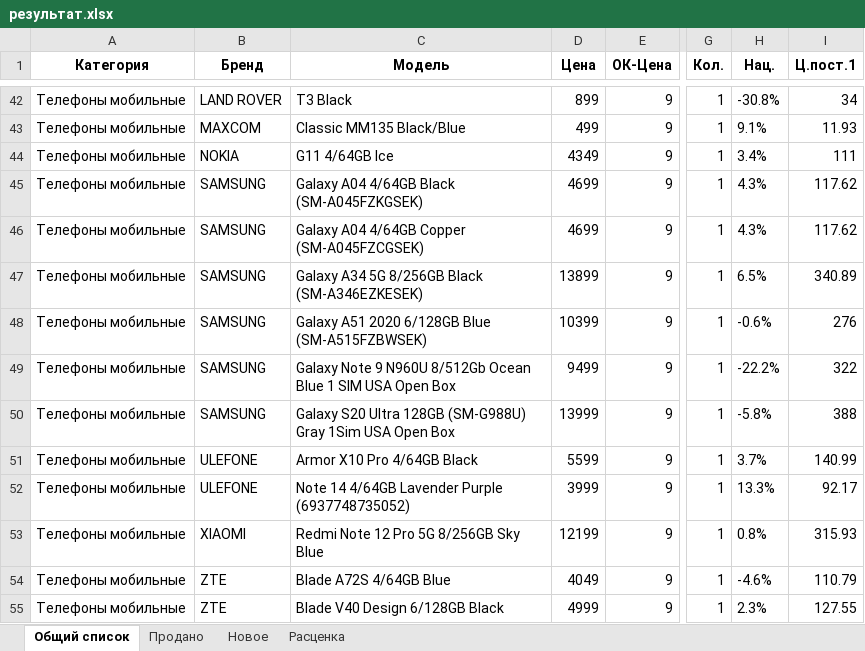
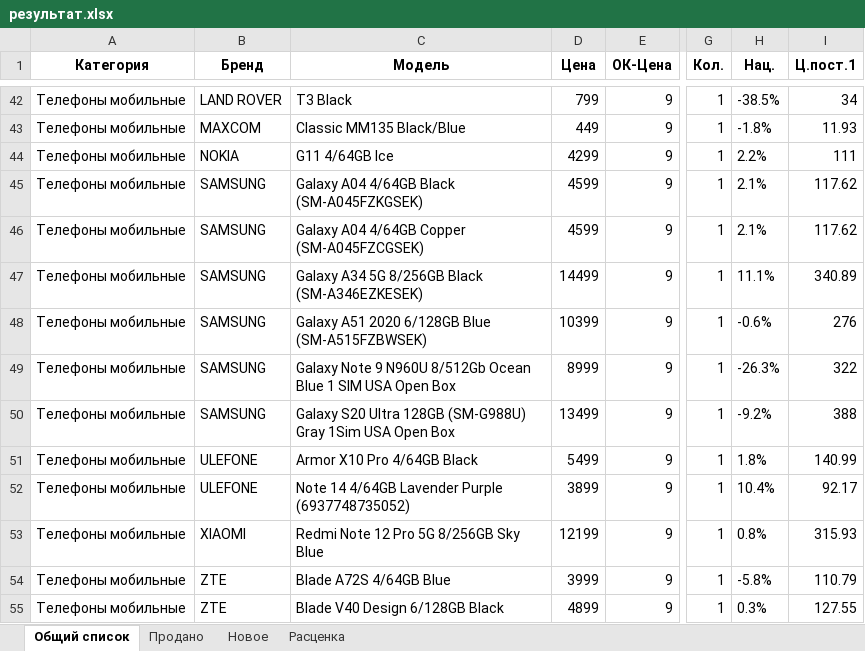
Before and after one commit to doranvlad/sold_and_new, an Excel workbook: files/результат.xlsx, sheet Общий список, drawn as a sheet; only a part is shown, gaps mark what is left out; values as stored, in another font and other column widths than the file's, no borders; the diff covers the shown part only; the diff names each change by its address in the sheet, - before the commit and + after, or states it on an @@ line.

```diff
--- a/files/результат.xlsx (sheet Общий список)
+++ b/files/результат.xlsx (sheet Общий список)
-D42 (Цена): 899
+D42 (Цена): 799
-H42 (Нац.): -30.8%
+H42 (Нац.): -38.5%
-D43 (Цена): 499
+D43 (Цена): 449
-H43 (Нац.): 9.1%
+H43 (Нац.): -1.8%
-D44 (Цена): 4349
+D44 (Цена): 4299
-H44 (Нац.): 3.4%
+H44 (Нац.): 2.2%
-D45:D46 (Цена): 4699
+D45:D46 (Цена): 4599
-H45:H46 (Нац.): 4.3%
+H45:H46 (Нац.): 2.1%
-D47 (Цена): 13899
+D47 (Цена): 14499
-H47 (Нац.): 6.5%
+H47 (Нац.): 11.1%
-D49 (Цена): 9499
+D49 (Цена): 8999
-H49 (Нац.): -22.2%
+H49 (Нац.): -26.3%
-D50 (Цена): 13999
+D50 (Цена): 13499
-H50 (Нац.): -5.8%
+H50 (Нац.): -9.2%
-D51 (Цена): 5599
+D51 (Цена): 5499
-H51 (Нац.): 3.7%
+H51 (Нац.): 1.8%
-D52 (Цена): 3999
+D52 (Цена): 3899
-H52 (Нац.): 13.3%
+H52 (Нац.): 10.4%
-D54 (Цена): 4049
+D54 (Цена): 3999
-H54 (Нац.): -4.6%
+H54 (Нац.): -5.8%
-D55 (Цена): 4999
+D55 (Цена): 4899
-H55 (Нац.): 2.3%
+H55 (Нац.): 0.3%
```
Also changed, not shown: 63 edited cells elsewhere in this sheet, sheet Расценка, files/import_from_site/new/13-10-2023.xlsx, 1 other file.
